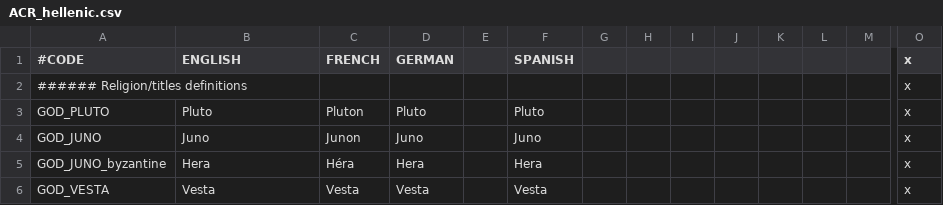
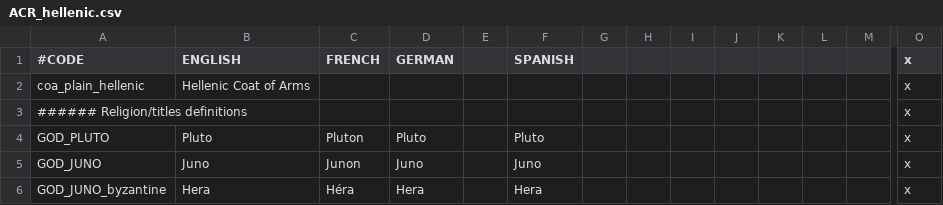
Before and after one commit to Superpat/ancientreligions, a CSV file: AncientReligions/localisation/ACR_hellenic.csv, drawn as a sheet; only a part is shown, gaps mark what is left out; the shorter side is filled out with more unchanged rows; rows hold the shown columns only; the diff names each change by its address in the sheet, - before the commit and + after, or states it on an @@ line.

Commit message:
localized coa type names
now they won't show as coa_plain_kemetic, etc.

```diff
--- a/AncientReligions/localisation/ACR_hellenic.csv
+++ b/AncientReligions/localisation/ACR_hellenic.csv
+row 2: coa_plain_hellenic | Hellenic Coat of Arms |  |  |  |  |  |  |  |  |  |  |  | x
```
Also changed, not shown: AncientReligions/localisation/ACR_celtic.csv, AncientReligions/localisation/ACR_egyptian.csv, 1 other file.
